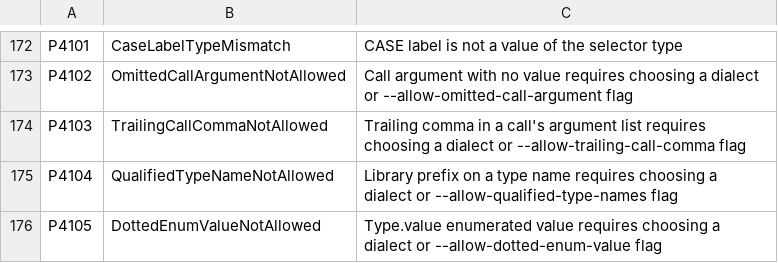
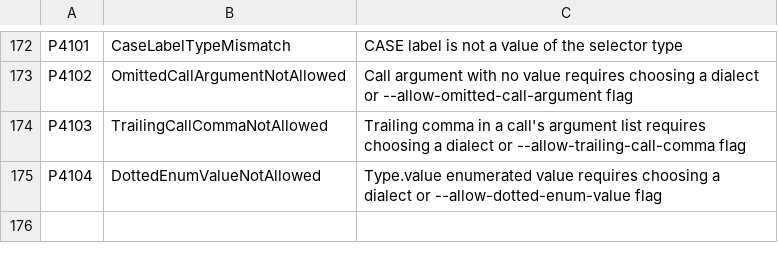
Before and after one commit to ironplc/ironplc, a CSV file: compiler/problems/resources/problem-codes.csv, drawn as a sheet; only a part is shown, gaps mark what is left out.

```diff
--- a/compiler/problems/resources/problem-codes.csv
+++ b/compiler/problems/resources/problem-codes.csv
@@ -174,3 +174,2 @@ P4102,OmittedCallArgumentNotAllowed,Call argument with no value requires choosin
 P4103,TrailingCallCommaNotAllowed,Trailing comma in a call's argument list requires choosing a dialect or --allow-trailing-call-comma flag
-P4104,QualifiedTypeNameNotAllowed,Library prefix on a type name requires choosing a dialect or --allow-qualified-type-names flag
-P4105,DottedEnumValueNotAllowed,Type.value enumerated value requires choosing a dialect or --allow-dotted-enum-value flag
+P4104,DottedEnumValueNotAllowed,Type.value enumerated value requires choosing a dialect or --allow-dotted-enum-value flag
```
Also changed, not shown: 24 other files.
